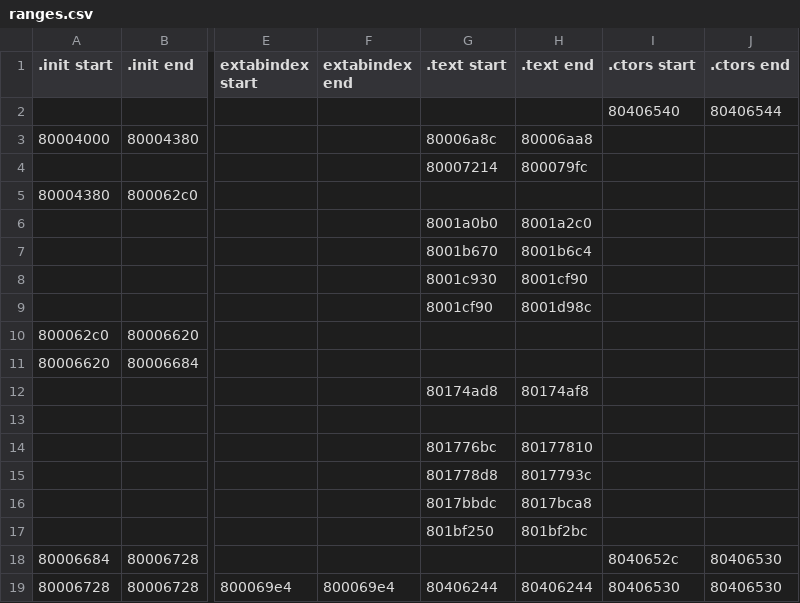
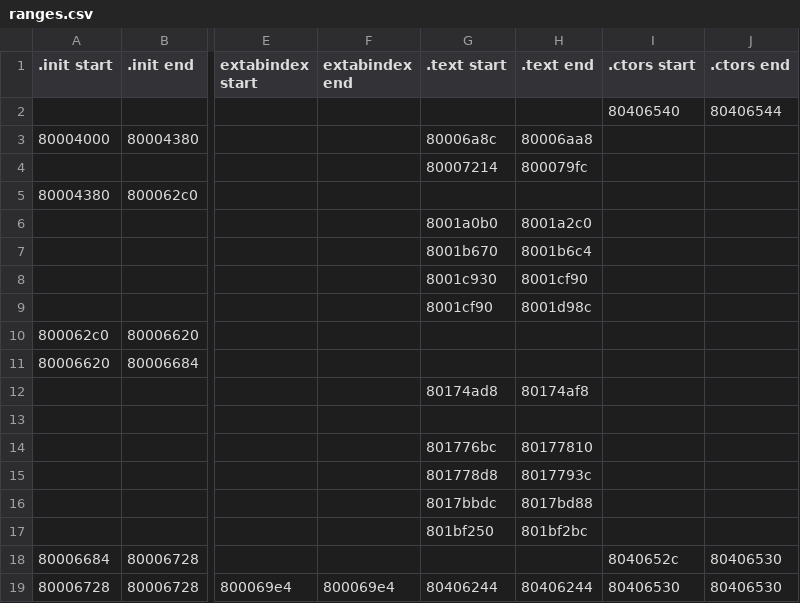
Before and after one commit to DarkKirb/donut-decomp, a CSV file: data/ranges.csv, drawn as a sheet; only a part is shown, gaps mark what is left out; the diff names each change by its address in the sheet, - before the commit and + after, or states it on an @@ line.

```diff
--- a/data/ranges.csv
+++ b/data/ranges.csv
-H16 (.text end): 8017bca8
+H16 (.text end): 8017bd88
```
Also changed, not shown: data/symbols.csv, 9 other files.
